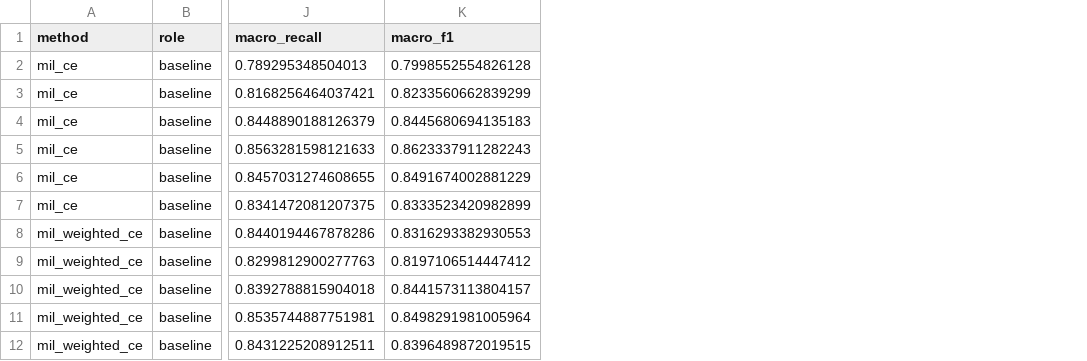
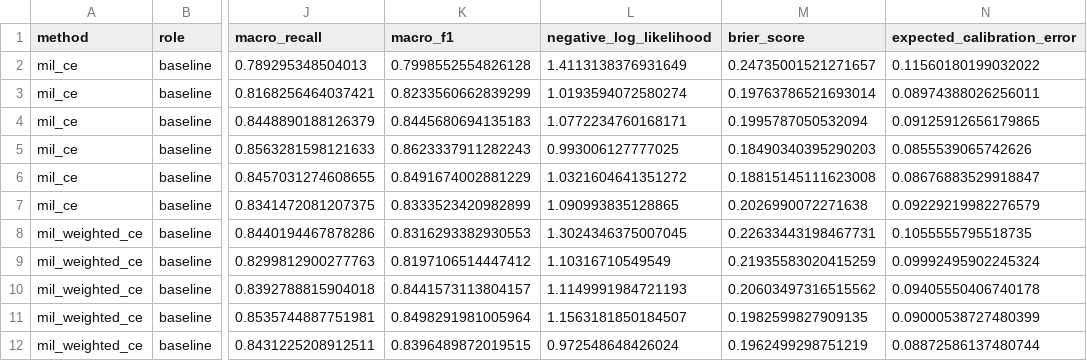
Before and after one commit to devWhyqueue/master-thesis, a CSV file: experiments/class_imbalance_tcga_ut/outputs/tables/result_summary_wsi_bag_by_seed.csv, drawn as a sheet; only a part is shown, gaps mark what is left out; the diff names each change by its address in the sheet, - before the commit and + after, or states it on an @@ line.

```diff
--- a/experiments/class_imbalance_tcga_ut/outputs/tables/result_summary_wsi_bag_by_seed.csv
+++ b/experiments/class_imbalance_tcga_ut/outputs/tables/result_summary_wsi_bag_by_seed.csv
+column L (negative_log_likelihood), rows 2-12: 1.4113138376931649 | 1.0193594072580274 | 1.0772234760168171 | 0.993006127777025 | 1.0321604641351272 | 1.090993835128865 | 1.3024346375007045 | 1.10316710549549 | 1.1149991984721193 | 1.1563181850184507 | 0.972548648426024
+column M (brier_score), rows 2-12: 0.24735001521271657 | 0.19763786521693014 | 0.1995787050532094 | 0.18490340395290203 | 0.18815145111623008 | 0.2026990072271638 | 0.22633443198467731 | 0.21935583020415259 | 0.20603497316515562 | 0.1982599827909135 | 0.1962499298751219
+column N (expected_calibration_error), rows 2-12: 0.11560180199032022 | 0.08974388026256011 | 0.09125912656179865 | 0.0855539065742626 | 0.08676883529918847 | 0.09229219982276579 | 0.1055555795518735 | 0.09992495902245324 | 0.09405550406740178 | 0.09000538727480399 | 0.08872586137480744
```
Also changed, not shown: experiments/class_imbalance_tcga_ut/outputs/tables/result_calibration.csv, experiments/class_imbalance_tcga_ut/outputs/tables/result_summary_patch.csv, 21 other files.
